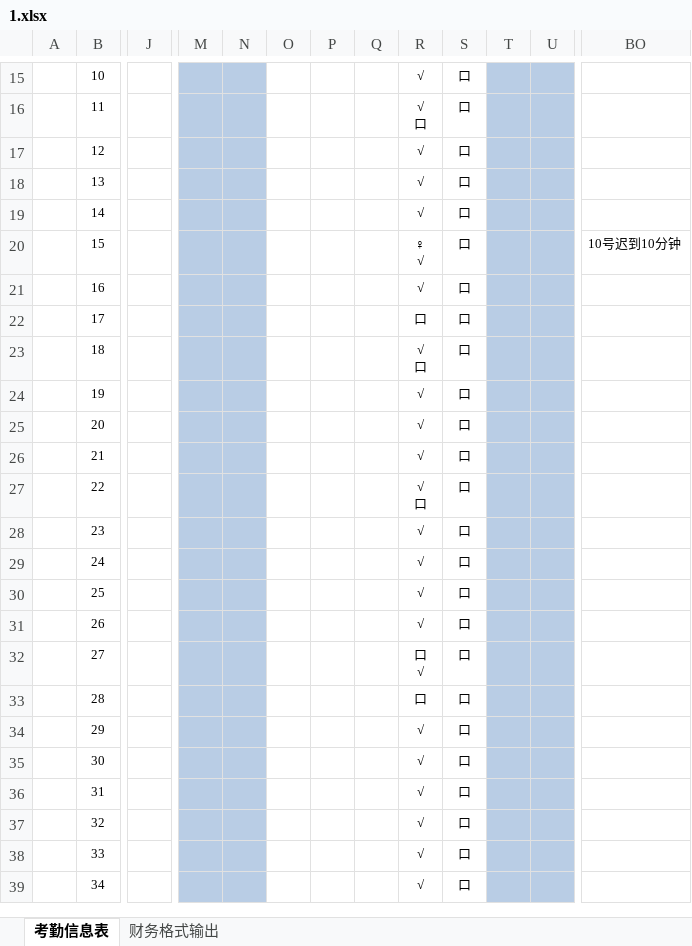
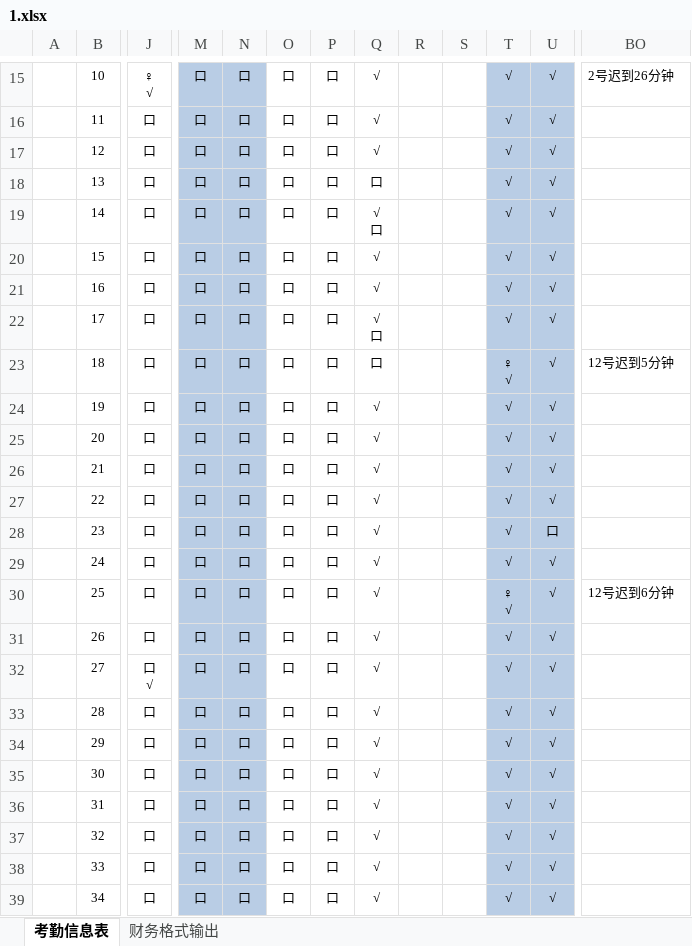
Before and after one commit to jollitycn/mergeExxcel, an Excel workbook: MergeExcel/考勤/1.xlsx, sheet 考勤信息表, drawn as a sheet; only a part is shown, gaps mark what is left out; values as stored, in another font and other column widths than the file's, no borders; conditional formats not drawn; removed rows and columns are numbered as before the commit, all else as after; ↵ is a line break in a cell; the diff covers the shown part only; the diff names each change by its address in the sheet, - before the commit and + after, or states it on an @@ line.

```diff
--- a/MergeExcel/考勤/1.xlsx (sheet 考勤信息表)
+++ b/MergeExcel/考勤/1.xlsx (sheet 考勤信息表)
-column Q, empty
+column R, empty
-J15: (empty)
+J15: ♀ ↵ √
-M15:M39: (empty)
+M15:M39: 口
-N15:N39: (empty)
+N15:N39: 口
-O15:O39: (empty)
+O15:O39: 口
-P15:P39: (empty)
+P15:P39: 口
-S15:S39: 口
+S15:S39: (empty)
-T15:T22: (empty)
+T15:T22: √
-U15:U27: (empty)
+U15:U27: √
-BO15: (empty)
+BO15: 2号迟到26分钟
-J16:J31: (empty)
+J16:J31: 口
-Q16: √ ↵ 口
+Q16: √
-Q18: √
+Q18: 口
-Q19: √
+Q19: √ ↵ 口
-Q20: ♀ ↵ √
+Q20: √
-BO20: 10号迟到10分钟
+BO20: (empty)
-Q22: 口
+Q22: √ ↵ 口
-Q23: √ ↵ 口
+Q23: 口
-T23: (empty)
+T23: ♀ ↵ √
-BO23: (empty)
+BO23: 12号迟到5分钟
-T24:T29: (empty)
+T24:T29: √
-Q27: √ ↵ 口
+Q27: √
-U28: (empty)
+U28: 口
-U29:U39: (empty)
+U29:U39: √
-T30: (empty)
+T30: ♀ ↵ √
-BO30: (empty)
+BO30: 12号迟到6分钟
-T31:T39: (empty)
+T31:T39: √
-J32: (empty)
+J32: 口 ↵ √
-Q32: 口 ↵ √
+Q32: √
-J33:J39: (empty)
+J33:J39: 口
-Q33: 口
+Q33: √
```
Also changed, not shown: 1063 edited cells and cell formats elsewhere in this sheet, 11 other files.
